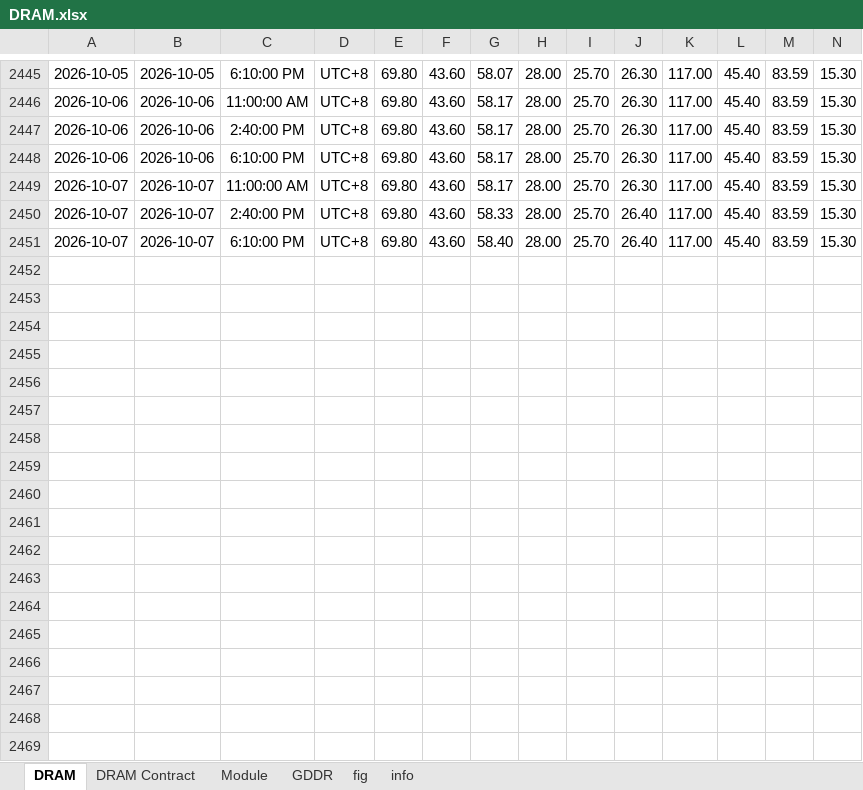
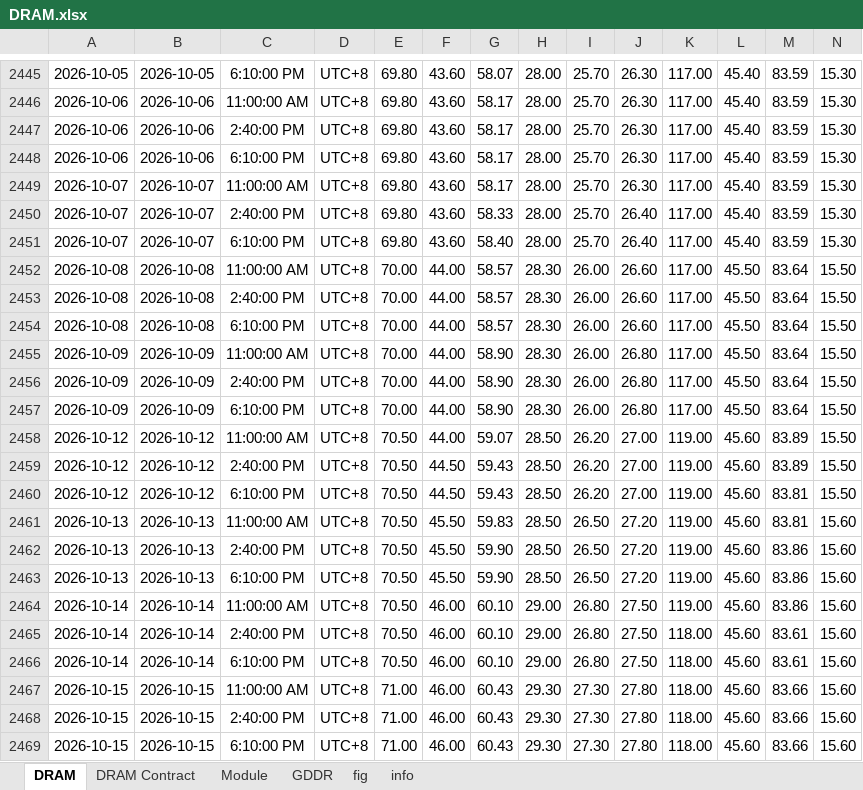
Before and after one commit to Tommylee1013/FinancialData, an Excel workbook: data_lake/industry/TrendForce/DRAM.xlsx, sheet DRAM, drawn as a sheet; only a part is shown, gaps mark what is left out; values as stored, in another font and other column widths than the file's, no borders; rows hold the shown columns only; the diff covers the shown part only; the diff names each change by its address in the sheet, - before the commit and + after, or states it on an @@ line.

```diff
--- a/data_lake/industry/TrendForce/DRAM.xlsx (sheet DRAM)
+++ b/data_lake/industry/TrendForce/DRAM.xlsx (sheet DRAM)
+row 2452: 2026-10-08 | 2026-10-08 | 11:00:00 AM | UTC+8 | 70.00 | 44.00 | 58.57 | 28.30 | 26.00 | 26.60 | 117.00 | 45.50 | 83.64 | 15.50
+row 2453: 2026-10-08 | 2026-10-08 | 2:40:00 PM | UTC+8 | 70.00 | 44.00 | 58.57 | 28.30 | 26.00 | 26.60 | 117.00 | 45.50 | 83.64 | 15.50
+row 2454: 2026-10-08 | 2026-10-08 | 6:10:00 PM | UTC+8 | 70.00 | 44.00 | 58.57 | 28.30 | 26.00 | 26.60 | 117.00 | 45.50 | 83.64 | 15.50
+row 2455: 2026-10-09 | 2026-10-09 | 11:00:00 AM | UTC+8 | 70.00 | 44.00 | 58.90 | 28.30 | 26.00 | 26.80 | 117.00 | 45.50 | 83.64 | 15.50
+row 2456: 2026-10-09 | 2026-10-09 | 2:40:00 PM | UTC+8 | 70.00 | 44.00 | 58.90 | 28.30 | 26.00 | 26.80 | 117.00 | 45.50 | 83.64 | 15.50
+row 2457: 2026-10-09 | 2026-10-09 | 6:10:00 PM | UTC+8 | 70.00 | 44.00 | 58.90 | 28.30 | 26.00 | 26.80 | 117.00 | 45.50 | 83.64 | 15.50
+row 2458: 2026-10-12 | 2026-10-12 | 11:00:00 AM | UTC+8 | 70.50 | 44.00 | 59.07 | 28.50 | 26.20 | 27.00 | 119.00 | 45.60 | 83.89 | 15.50
+row 2459: 2026-10-12 | 2026-10-12 | 2:40:00 PM | UTC+8 | 70.50 | 44.50 | 59.43 | 28.50 | 26.20 | 27.00 | 119.00 | 45.60 | 83.89 | 15.50
+row 2460: 2026-10-12 | 2026-10-12 | 6:10:00 PM | UTC+8 | 70.50 | 44.50 | 59.43 | 28.50 | 26.20 | 27.00 | 119.00 | 45.60 | 83.81 | 15.50
+row 2461: 2026-10-13 | 2026-10-13 | 11:00:00 AM | UTC+8 | 70.50 | 45.50 | 59.83 | 28.50 | 26.50 | 27.20 | 119.00 | 45.60 | 83.81 | 15.60
+row 2462: 2026-10-13 | 2026-10-13 | 2:40:00 PM | UTC+8 | 70.50 | 45.50 | 59.90 | 28.50 | 26.50 | 27.20 | 119.00 | 45.60 | 83.86 | 15.60
+row 2463: 2026-10-13 | 2026-10-13 | 6:10:00 PM | UTC+8 | 70.50 | 45.50 | 59.90 | 28.50 | 26.50 | 27.20 | 119.00 | 45.60 | 83.86 | 15.60
+row 2464: 2026-10-14 | 2026-10-14 | 11:00:00 AM | UTC+8 | 70.50 | 46.00 | 60.10 | 29.00 | 26.80 | 27.50 | 119.00 | 45.60 | 83.86 | 15.60
+row 2465: 2026-10-14 | 2026-10-14 | 2:40:00 PM | UTC+8 | 70.50 | 46.00 | 60.10 | 29.00 | 26.80 | 27.50 | 118.00 | 45.60 | 83.61 | 15.60
+row 2466: 2026-10-14 | 2026-10-14 | 6:10:00 PM | UTC+8 | 70.50 | 46.00 | 60.10 | 29.00 | 26.80 | 27.50 | 118.00 | 45.60 | 83.61 | 15.60
+row 2467: 2026-10-15 | 2026-10-15 | 11:00:00 AM | UTC+8 | 71.00 | 46.00 | 60.43 | 29.30 | 27.30 | 27.80 | 118.00 | 45.60 | 83.66 | 15.60
+row 2468: 2026-10-15 | 2026-10-15 | 2:40:00 PM | UTC+8 | 71.00 | 46.00 | 60.43 | 29.30 | 27.30 | 27.80 | 118.00 | 45.60 | 83.66 | 15.60
+row 2469: 2026-10-15 | 2026-10-15 | 6:10:00 PM | UTC+8 | 71.00 | 46.00 | 60.43 | 29.30 | 27.30 | 27.80 | 118.00 | 45.60 | 83.66 | 15.60
```
Also changed, not shown: 18 added rows elsewhere in this sheet, sheet Module, sheet GDDR, charts or pictures, data_lake/Index/Bond Index.xlsx, data_lake/freight/HARPEX.xlsx, 46 other files.
